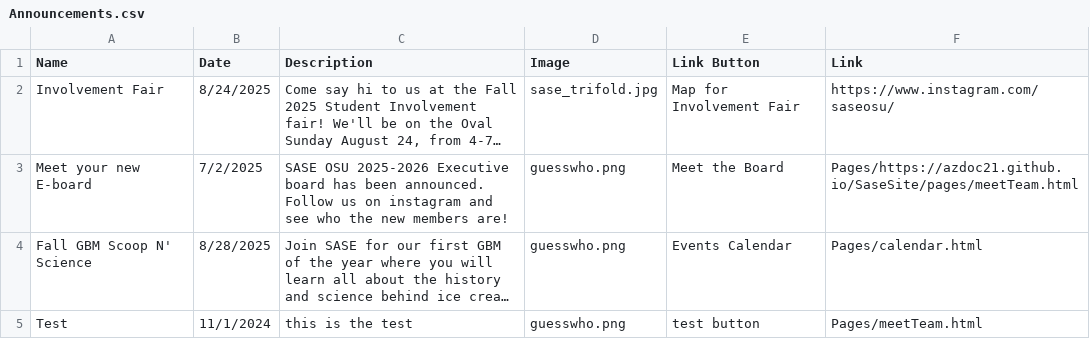
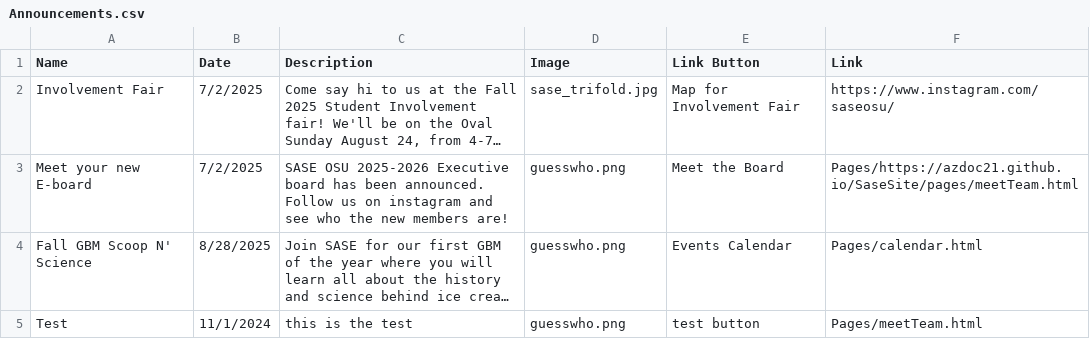
Before and after one commit to azdoc21/SaseSite, a CSV file: CSV_info/Announcements.csv, drawn as a sheet; long unchanged cells end in …; the diff names each change by its address in the sheet, - before the commit and + after, or states it on an @@ line.

Commit message:
Update Announcements.csv

```diff
--- a/CSV_info/Announcements.csv
+++ b/CSV_info/Announcements.csv
-B2 (Date): 8/24/2025
+B2 (Date): 7/2/2025
```
